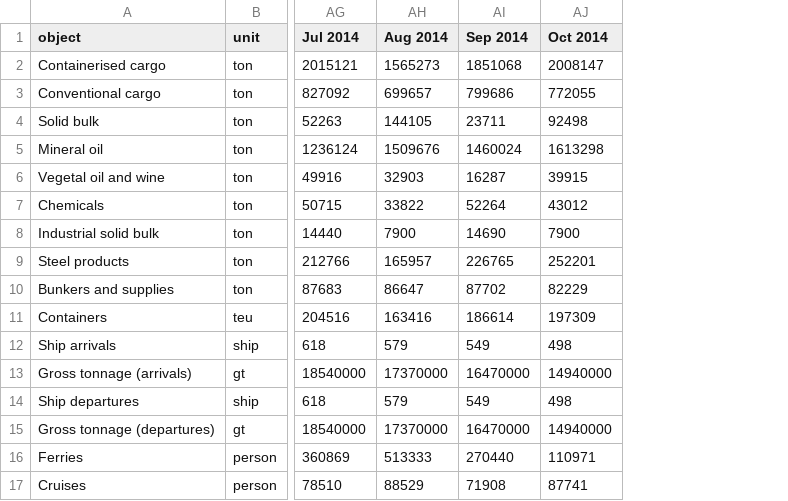
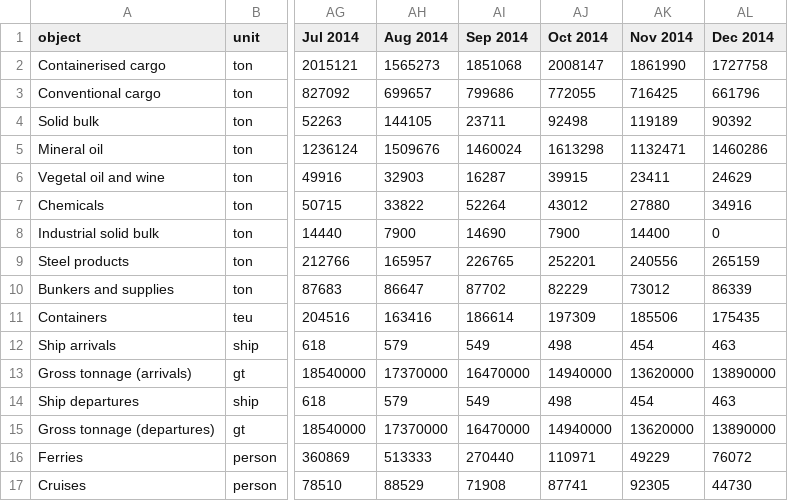
Before and after one commit to sabas/GenoaPortStats, a TSV file: portTraffic/data/MonthlyPortStats.tsv, drawn as a sheet; only a part is shown, gaps mark what is left out; the diff names each change by its address in the sheet, - before the commit and + after, or states it on an @@ line.

Commit message:
Traffico mensile novembre e dicembre 2014

```diff
--- a/portTraffic/data/MonthlyPortStats.tsv
+++ b/portTraffic/data/MonthlyPortStats.tsv
+column AK (Nov 2014), rows 2-17: 1861990 | 716425 | 119189 | 1132471 | 23411 | 27880 | 14400 | 240556 | 73012 | 185506 | 454 | 13620000 | 454 | 13620000 | 49229 | 92305
+column AL (Dec 2014), rows 2-17: 1727758 | 661796 | 90392 | 1460286 | 24629 | 34916 | 0 | 265159 | 86339 | 175435 | 463 | 13890000 | 463 | 13890000 | 76072 | 44730
```
Also changed, not shown: terminalTraffic/2014/data/terminal_2014.tsv, 7 other files.
